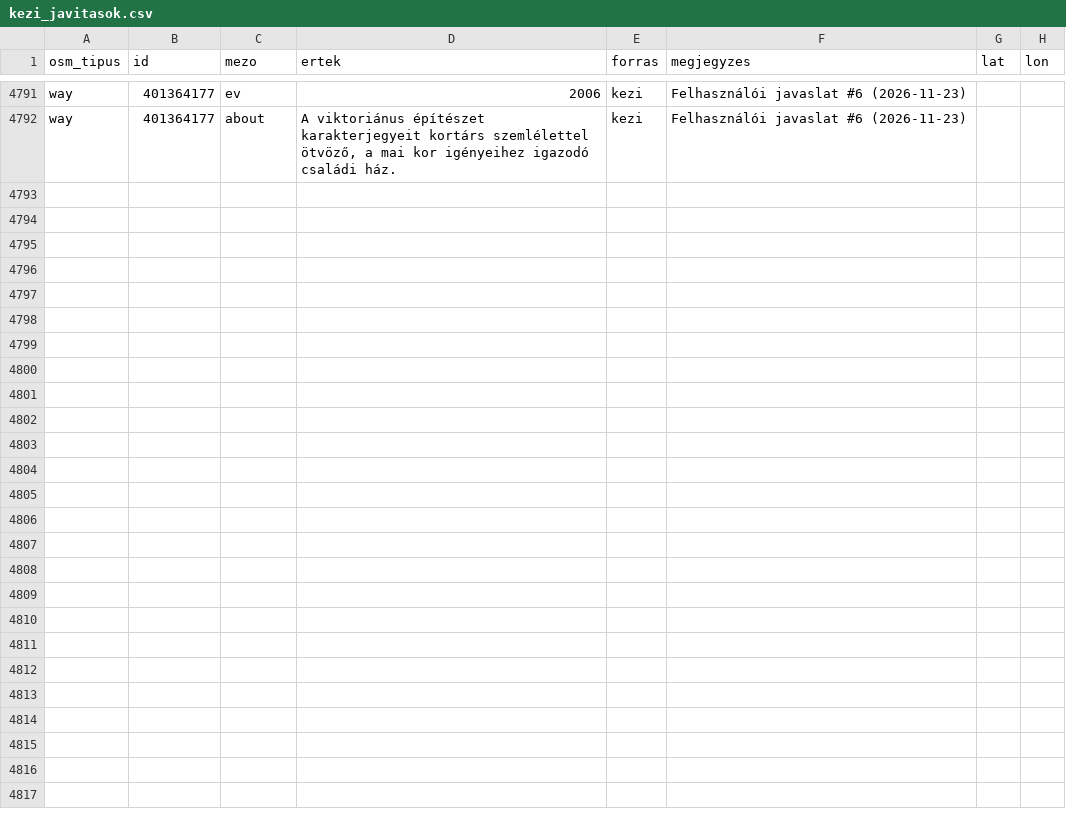
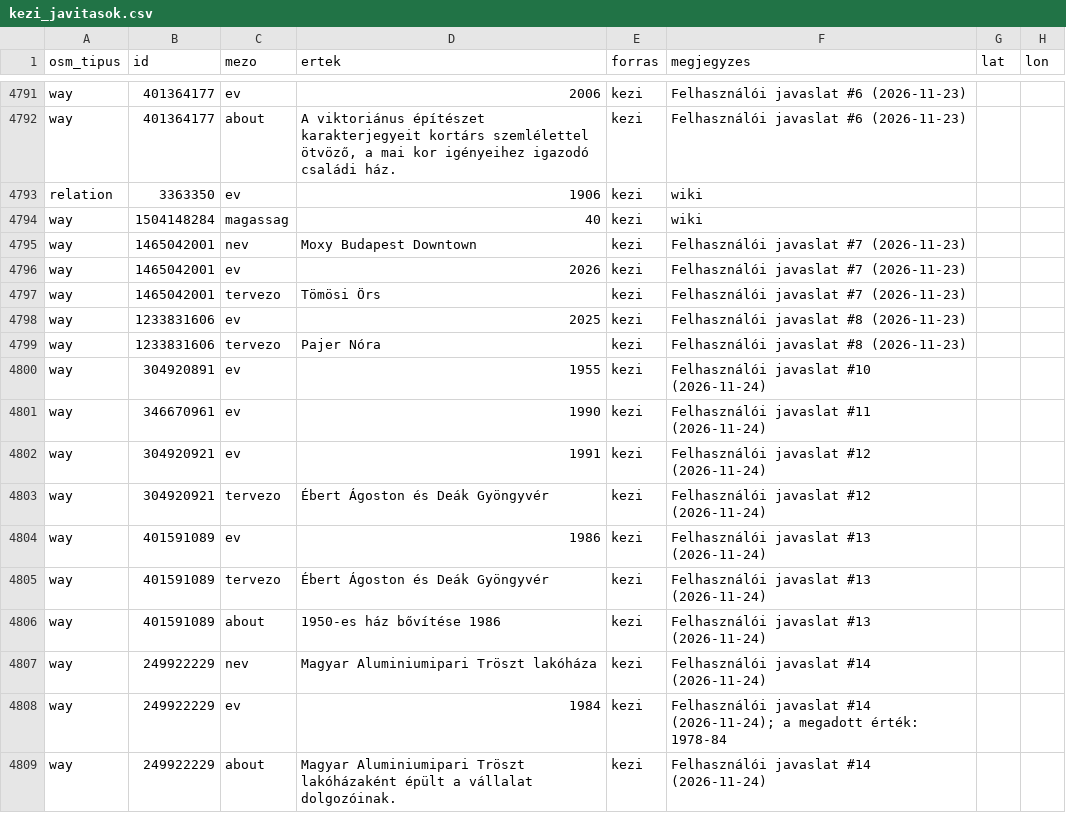
Before and after one commit to CseloAtti/budapest-by-building, a CSV file: forras/kezi_javitasok.csv, drawn as a sheet; only a part is shown, gaps mark what is left out.

```diff
--- a/forras/kezi_javitasok.csv
+++ b/forras/kezi_javitasok.csv
@@ -4844 +4844,18 @@ way;401364177;ev;2006;kezi;Felhasználói javaslat #6 (2026-11-23);;
 way;401364177;about;A viktoriánus építészet karakterjegyeit kortárs szemlélettel ötvöző, a mai kor igényeihez igazodó családi ház.;kezi;Felhasználói javaslat #6 (2026-11-23);;
+relation;3363350;ev;1906;kezi;wiki;;
+way;1504148284;magassag;40;kezi;wiki;;
+way;1465042001;nev;Moxy Budapest Downtown;kezi;Felhasználói javaslat #7 (2026-11-23);;
+way;1465042001;ev;2026;kezi;Felhasználói javaslat #7 (2026-11-23);;
+way;1465042001;tervezo;Tömösi Örs;kezi;Felhasználói javaslat #7 (2026-11-23);;
+way;1233831606;ev;2025;kezi;Felhasználói javaslat #8 (2026-11-23);;
+way;1233831606;tervezo;Pajer Nóra;kezi;Felhasználói javaslat #8 (2026-11-23);;
+way;304920891;ev;1955;kezi;Felhasználói javaslat #10 (2026-11-24);;
+way;346670961;ev;1990;kezi;Felhasználói javaslat #11 (2026-11-24);;
+way;304920921;ev;1991;kezi;Felhasználói javaslat #12 (2026-11-24);;
+way;304920921;tervezo;Ébert Ágoston és Deák Gyöngyvér;kezi;Felhasználói javaslat #12 (2026-11-24);;
+way;401591089;ev;1986;kezi;Felhasználói javaslat #13 (2026-11-24);;
+way;401591089;tervezo;Ébert Ágoston és Deák Gyöngyvér;kezi;Felhasználói javaslat #13 (2026-11-24);;
+way;401591089;about;1950-es ház bővítése 1986;kezi;Felhasználói javaslat #13 (2026-11-24);;
+way;249922229;nev;Magyar Aluminiumipari Tröszt lakóháza;kezi;Felhasználói javaslat #14 (2026-11-24);;
+way;249922229;ev;1984;kezi;"Felhasználói javaslat #14 (2026-11-24); a megadott érték: 1978-84";;
+way;249922229;about;Magyar Aluminiumipari Tröszt lakóházaként épült a vállalat dolgozóinak.;kezi;Felhasználói javaslat #14 (2026-11-24);;
```
Also changed, not shown: 1 other file.
